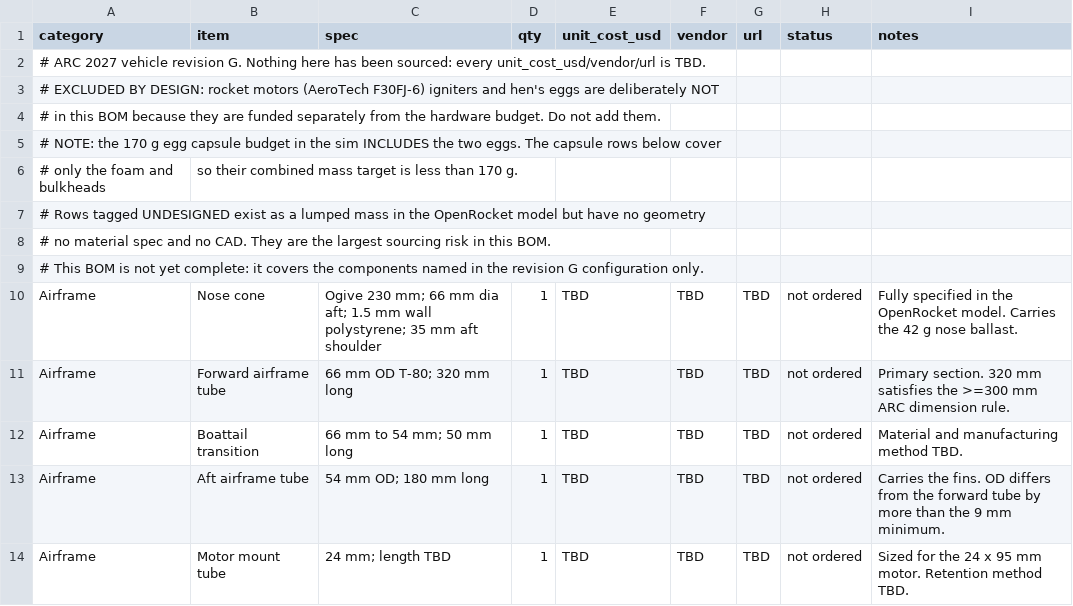
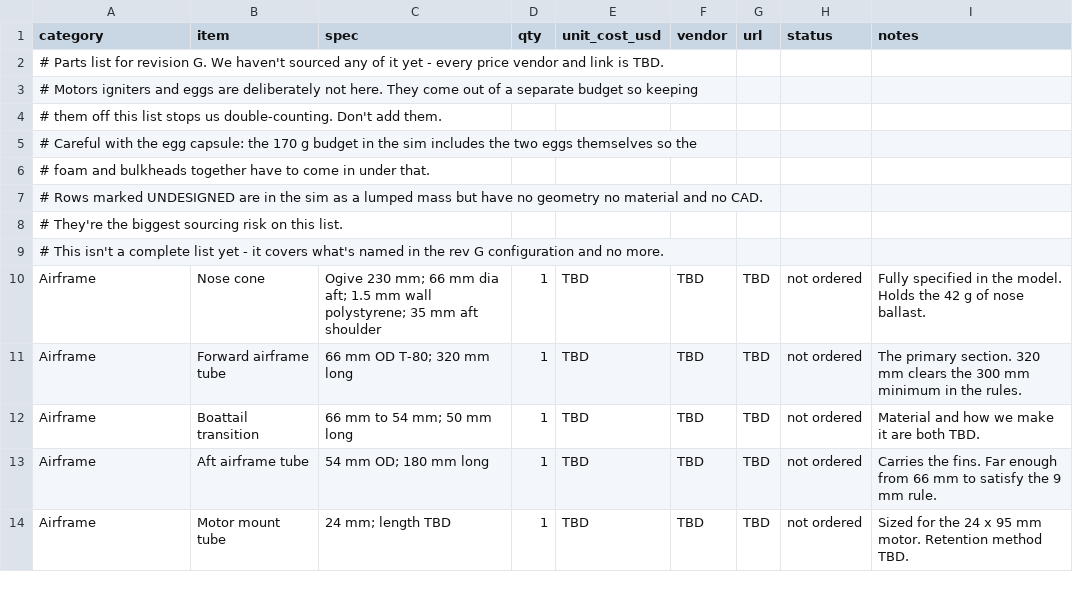
Before and after one commit to gyandakshin6509-source/arc2027, a CSV file: BOM.csv, drawn as a sheet; only a part is shown; the diff covers the shown part only.

Commit message:
Rewrite documentation in plainer language
Reword all eight documents for readability. No content changes: every numeric
value and every TBD marker is identical before and after, checked file by
file.

```diff
--- a/BOM.csv
+++ b/BOM.csv
@@ -1,14 +1,14 @@
 category,item,spec,qty,unit_cost_usd,vendor,url,status,notes
-# ARC 2027 vehicle revision G. Nothing here has been sourced: every unit_cost_usd/vendor/url is TBD.
-# EXCLUDED BY DESIGN: rocket motors (AeroTech F30FJ-6) igniters and hen's eggs are deliberately NOT
-# in this BOM because they are funded separately from the hardware budget. Do not add them.
-# NOTE: the 170 g egg capsule budget in the sim INCLUDES the two eggs. The capsule rows below cover
-# only the foam and bulkheads, so their combined mass target is less than 170 g.
-# Rows tagged UNDESIGNED exist as a lumped mass in the OpenRocket model but have no geometry
-# no material spec and no CAD. They are the largest sourcing risk in this BOM.
-# This BOM is not yet complete: it covers the components named in the revision G configuration only.
-Airframe,Nose cone,Ogive 230 mm; 66 mm dia aft; 1.5 mm wall polystyrene; 35 mm aft shoulder,1,TBD,TBD,TBD,not ordered,Fully specified in the OpenRocket model. Carries the 42 g nose ballast.
-Airframe,Forward airframe tube,66 mm OD T-80; 320 mm long,1,TBD,TBD,TBD,not ordered,Primary section. 320 mm satisfies the >=300 mm ARC dimension rule.
-Airframe,Boattail transition,66 mm to 54 mm; 50 mm long,1,TBD,TBD,TBD,not ordered,Material and manufacturing method TBD.
-Airframe,Aft airframe tube,54 mm OD; 180 mm long,1,TBD,TBD,TBD,not ordered,Carries the fins. OD differs from the forward tube by more than the 9 mm minimum.
+# Parts list for revision G. We haven't sourced any of it yet - every price vendor and link is TBD.
+# Motors igniters and eggs are deliberately not here. They come out of a separate budget so keeping
+# them off this list stops us double-counting. Don't add them.
+# Careful with the egg capsule: the 170 g budget in the sim includes the two eggs themselves so the
+# foam and bulkheads together have to come in under that.
+# Rows marked UNDESIGNED are in the sim as a lumped mass but have no geometry no material and no CAD.
+# They're the biggest sourcing risk on this list.
+# This isn't a complete list yet - it covers what's named in the rev G configuration and no more.
+Airframe,Nose cone,Ogive 230 mm; 66 mm dia aft; 1.5 mm wall polystyrene; 35 mm aft shoulder,1,TBD,TBD,TBD,not ordered,Fully specified in the model. Holds the 42 g of nose ballast.
+Airframe,Forward airframe tube,66 mm OD T-80; 320 mm long,1,TBD,TBD,TBD,not ordered,The primary section. 320 mm clears the 300 mm minimum in the rules.
+Airframe,Boattail transition,66 mm to 54 mm; 50 mm long,1,TBD,TBD,TBD,not ordered,Material and how we make it are both TBD.
+Airframe,Aft airframe tube,54 mm OD; 180 mm long,1,TBD,TBD,TBD,not ordered,Carries the fins. Far enough from 66 mm to satisfy the 9 mm rule.
 Airframe,Motor mount tube,24 mm; length TBD,1,TBD,TBD,TBD,not ordered,Sized for the 24 x 95 mm motor. Retention method TBD.
```
Also changed, not shown: 11 edited cells elsewhere in this file, 7 other files.
